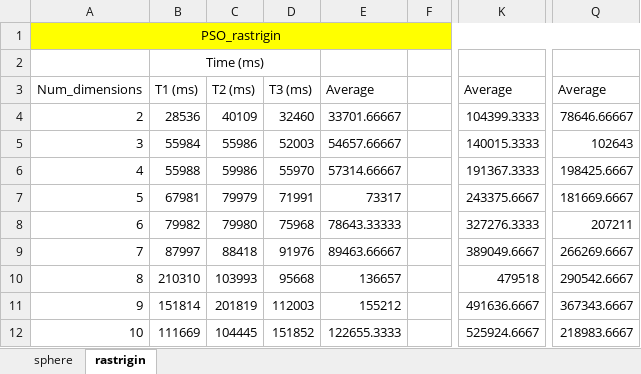
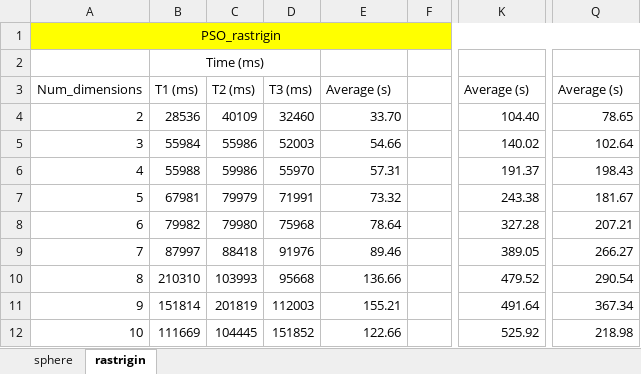
Before and after one commit to ayazhassan-courses/project-pyteam, an Excel workbook: Documentation/Graphs.xlsx, sheet rastrigin, drawn as a sheet; only a part is shown, gaps mark what is left out; values as stored, in another font and other column widths than the file's, no borders; charts and pictures not drawn; the diff covers the shown part only; the diff names each change by its address in the sheet, - before the commit and + after, or states it on an @@ line.

Commit message:
Changes in graphs and comment added in code

```diff
--- a/Documentation/Graphs.xlsx (sheet rastrigin)
+++ b/Documentation/Graphs.xlsx (sheet rastrigin)
-E3: Average
+E3: Average (s)
-K3: Average
+K3: Average (s)
-Q3: Average
+Q3: Average (s)
-E4: 33701.66667
+E4: 33.70
-K4: 104399.3333
+K4: 104.40
-Q4: 78646.66667
+Q4: 78.65
-E5: 54657.66667
+E5: 54.66
-K5: 140015.3333
+K5: 140.02
-Q5: 102643
+Q5: 102.64
-E6: 57314.66667
+E6: 57.31
-K6: 191367.3333
+K6: 191.37
-Q6: 198425.6667
+Q6: 198.43
-E7: 73317
+E7: 73.32
-K7: 243375.6667
+K7: 243.38
-Q7: 181669.6667
+Q7: 181.67
-E8: 78643.33333
+E8: 78.64
-K8: 327276.3333
+K8: 327.28
-Q8: 207211
+Q8: 207.21
-E9: 89463.66667
+E9: 89.46
-K9: 389049.6667
+K9: 389.05
-Q9: 266269.6667
+Q9: 266.27
-E10: 136657
+E10: 136.66
-K10: 479518
+K10: 479.52
-Q10: 290542.6667
+Q10: 290.54
-E11: 155212
+E11: 155.21
-K11: 491636.6667
+K11: 491.64
-Q11: 367343.6667
+Q11: 367.34
-E12: 122655.3333
+E12: 122.66
-K12: 525924.6667
+K12: 525.92
-Q12: 218983.6667
+Q12: 218.98
```
Also changed, not shown: 36 edited cells elsewhere in this sheet, sheet sphere, charts or pictures, 4 other files.
